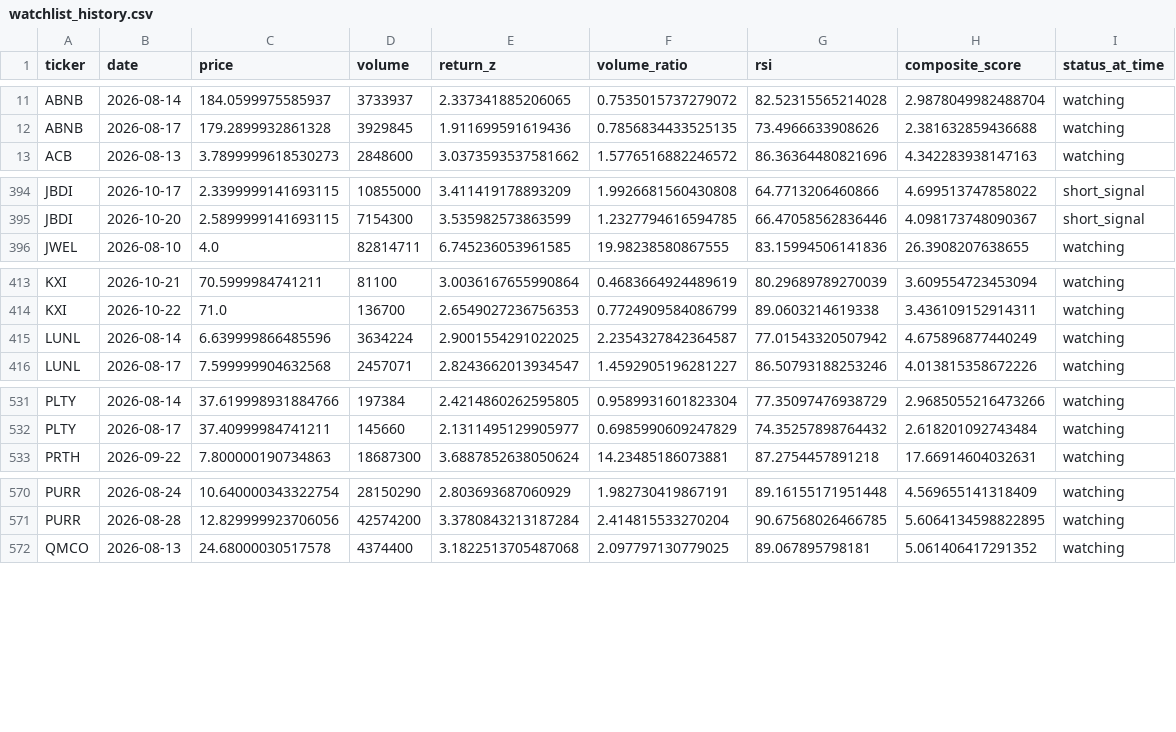
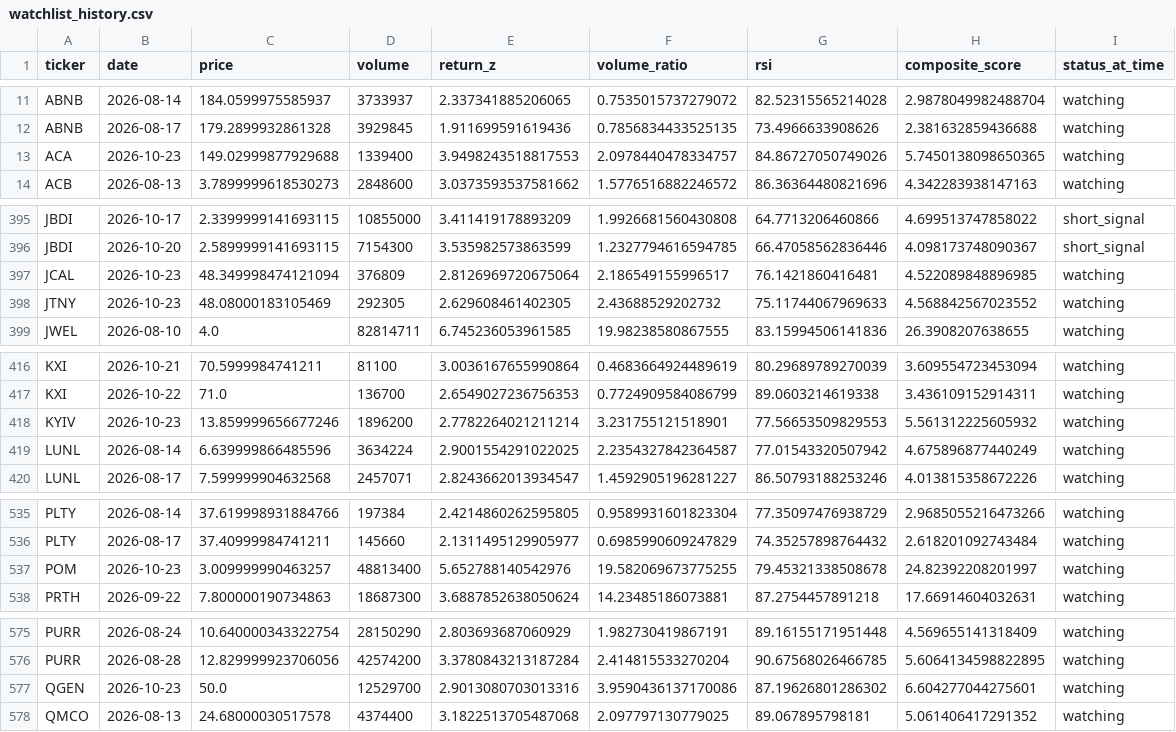
Before and after one commit to kgb1970-gh/stock-crash-tracker, a CSV file: data/watchlist_history.csv, drawn as a sheet; only a part is shown, gaps mark what is left out; the diff covers the shown part only; the diff names each change by its address in the sheet, - before the commit and + after, or states it on an @@ line.

```diff
--- a/data/watchlist_history.csv
+++ b/data/watchlist_history.csv
+row 13: ACA | 2026-10-23 | 149.02999877929688 | 1339400 | 3.9498243518817553 | 2.0978440478334757 | 84.86727050749026 | 5.7450138098650365 | watching
+row 397: JCAL | 2026-10-23 | 48.349998474121094 | 376809 | 2.8126969720675064 | 2.186549155996517 | 76.1421860416481 | 4.522089848896985 | watching
+row 398: JTNY | 2026-10-23 | 48.08000183105469 | 292305 | 2.629608461402305 | 2.43688529202732 | 75.11744067969633 | 4.568842567023552 | watching
+row 418: KYIV | 2026-10-23 | 13.859999656677246 | 1896200 | 2.7782264021211214 | 3.231755121518901 | 77.56653509829553 | 5.561312225605932 | watching
+row 537: POM | 2026-10-23 | 3.009999990463257 | 48813400 | 5.652788140542976 | 19.582069673775255 | 79.45321338508678 | 24.82392208201997 | watching
+row 577: QGEN | 2026-10-23 | 50.0 | 12529700 | 2.9013080703013316 | 3.9590436137170086 | 87.19626801286302 | 6.604277044275601 | watching
```
Also changed, not shown: 3 added rows elsewhere in this file, data/alerts.csv, data/watchlist.csv.
